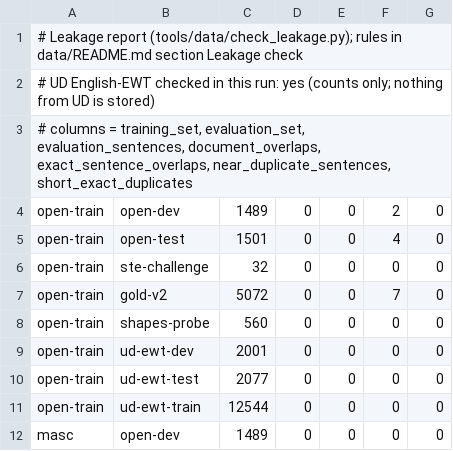
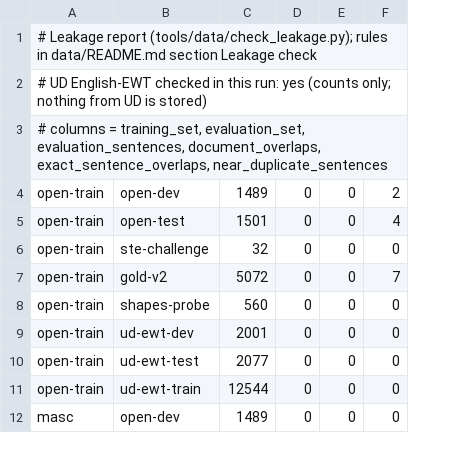
Before and after one commit to demaconsulting/PartOfSpeech, a TSV file: data/leakage-report.tsv, drawn as a sheet; only a part is shown; the diff names each change by its address in the sheet, - before the commit and + after, or states it on an @@ line.

```diff
--- a/data/leakage-report.tsv
+++ b/data/leakage-report.tsv
-column G, rows 4-12: all 0
-A3: …document_overlaps, exact_sentence_overlaps, near_duplicate_sentences, short_exact_duplicates
+A3: …document_overlaps, exact_sentence_overlaps, near_duplicate_sentences
```
Also changed, not shown: data/MANIFEST.tsv, data/eval/ste-challenge/test.tsv, 41 other files.
